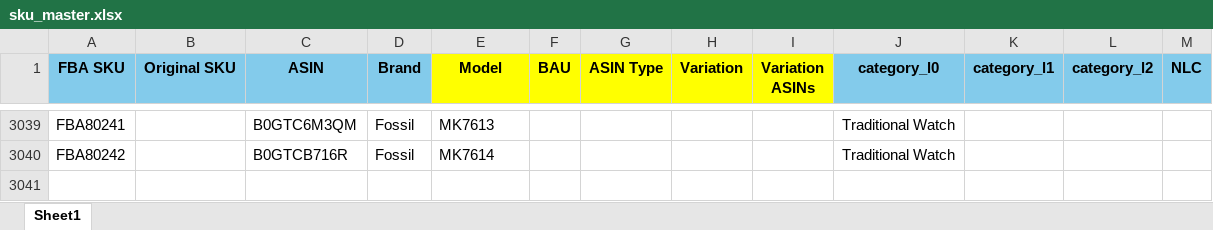
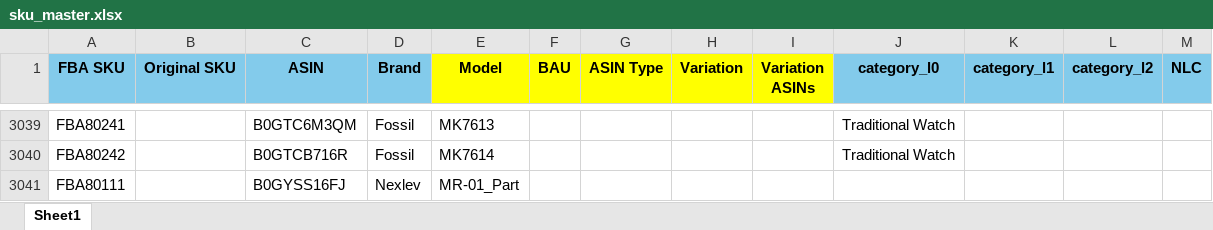
Before and after one commit to nitesh-lang/weekly-dashboard-fastapi, an Excel workbook: data/master/sku_master.xlsx, sheet Sheet1, drawn as a sheet; only a part is shown, gaps mark what is left out; values as stored, in another font and other column widths than the file's, no borders; conditional formats not drawn; the diff names each change by its address in the sheet, - before the commit and + after, or states it on an @@ line.

```diff
--- a/data/master/sku_master.xlsx (sheet Sheet1)
+++ b/data/master/sku_master.xlsx (sheet Sheet1)
+row 3041: FBA80111 |  | B0GYSS16FJ | Nexlev | MR-01_Part
```
Also changed, not shown: 1 other file.
